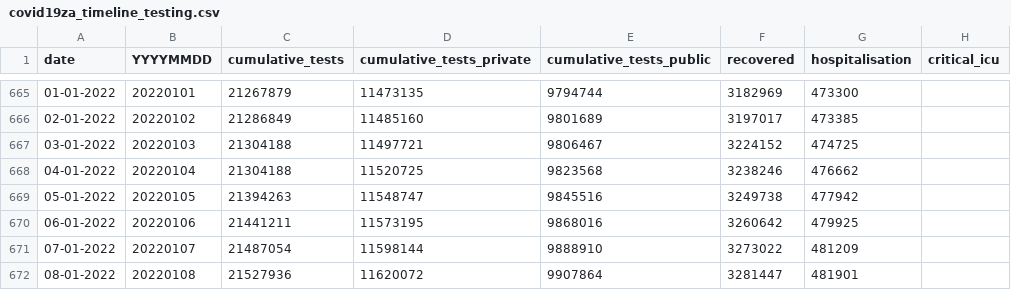
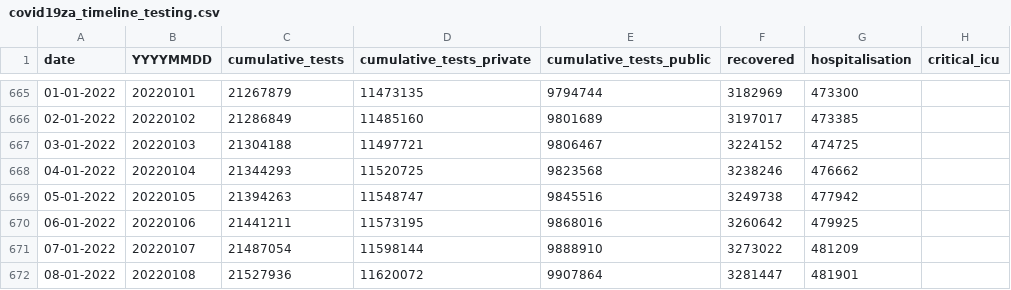
Before and after one commit to hal83dane/covid19za, a CSV file: data/covid19za_timeline_testing.csv, drawn as a sheet; only a part is shown, gaps mark what is left out; the diff names each change by its address in the sheet, - before the commit and + after, or states it on an @@ line.

Commit message:
Update covid19za_timeline_testing.csv

```diff
--- a/data/covid19za_timeline_testing.csv
+++ b/data/covid19za_timeline_testing.csv
-C668 (cumulative_tests): 21304188
+C668 (cumulative_tests): 21344293
```
